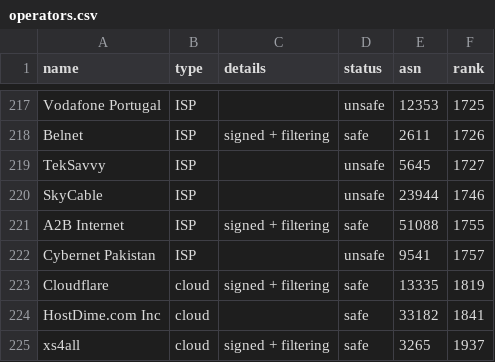
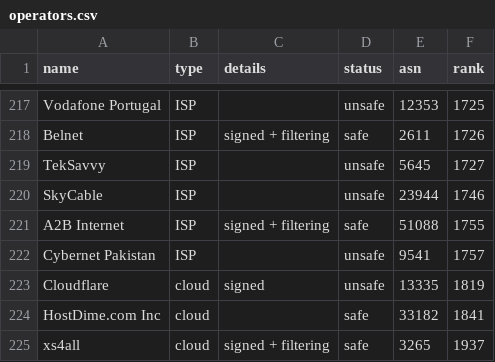
Before and after one commit to cloudflare/isbgpsafeyet.com, a CSV file: data/operators.csv, drawn as a sheet; only a part is shown, gaps mark what is left out.

Commit message:
Update operators.csv
13335 accepting and propagating invalids

```diff
--- a/data/operators.csv
+++ b/data/operators.csv
@@ -222,3 +222,3 @@ A2B Internet,ISP,signed + filtering,safe,51088,1755
 Cybernet Pakistan,ISP,,unsafe,9541,1757
-Cloudflare,cloud,signed + filtering,safe,13335,1819
+Cloudflare,cloud,signed,unsafe,13335,1819
 HostDime.com Inc,cloud,,safe,33182,1841
```
